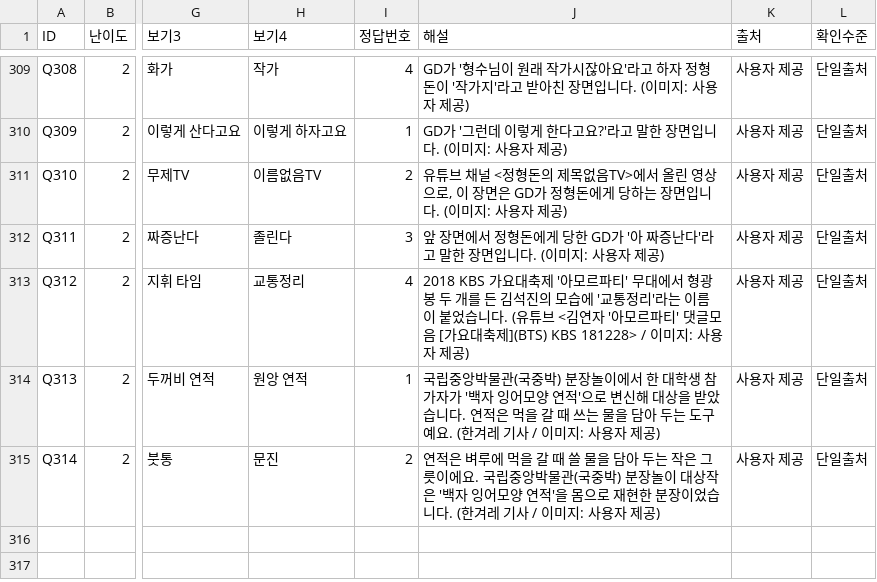
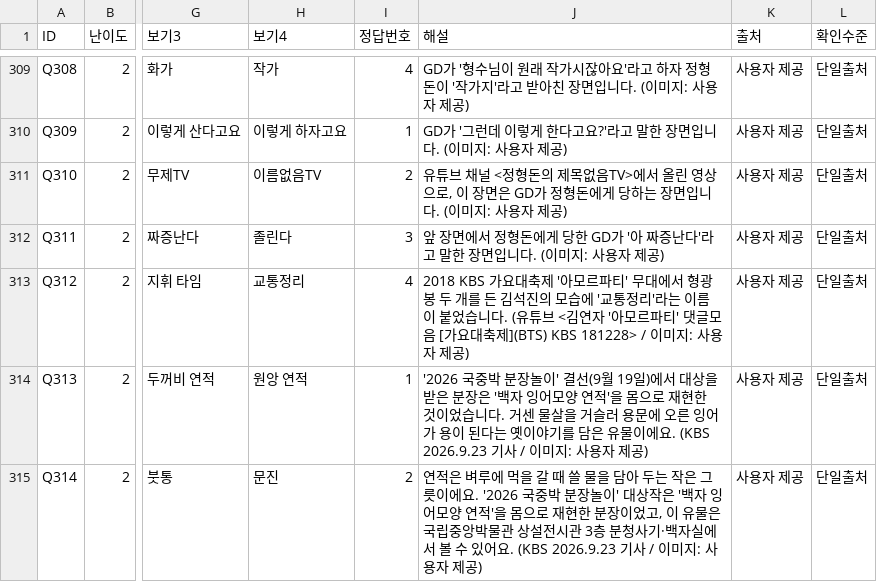
Before and after one commit to memejalal2026-km/memejalal, a CSV file: tools/question_db.csv, drawn as a sheet; only a part is shown, gaps mark what is left out; the diff names each change by its address in the sheet, - before the commit and + after, or states it on an @@ line.

```diff
--- a/tools/question_db.csv
+++ b/tools/question_db.csv
-J314 (해설): 국립중앙박물관(국중박) 분장놀이에서 한 대학생 참가자가 '백자 잉어모양 연적'으로 변신해 대상을 받았습니다. 연적은 먹을 갈 때 쓰는 물을 담아 두는 도구예요. (한겨레 기사 /…
+J314 (해설): '2026 국중박 분장놀이' 결선(9월 19일)에서 대상을 받은 분장은 '백자 잉어모양 연적'을 몸으로 재현한 것이었습니다. 거센 물살을 거슬러 용문에 오른 잉어가 용이 된다는 옛이야기를 담은 유물이에요. (KBS 2026.9.23 기사 /…
-J315 (해설): …이에요. 국립중앙박물관(국중박) 분장놀이 대상작은 '백자 잉어모양 연적'을 몸으로 재현한 분장이었습니다. (한겨레 기사 /…
+J315 (해설): …이에요. '2026 국중박 분장놀이' 대상작은 '백자 잉어모양 연적'을 몸으로 재현한 분장이었고, 이 유물은 국립중앙박물관 상설전시관 3층 분청사기·백자실에서 볼 수 있어요. (KBS 2026.9.23 기사 /…
```
Also changed, not shown: 2 other files.
